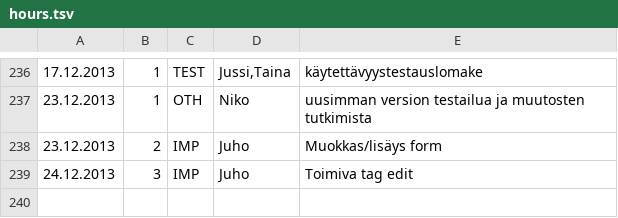
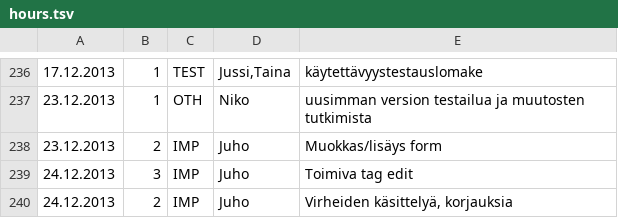
Before and after one commit to Deraen/skillproject, a TSV file: hours.tsv, drawn as a sheet; only a part is shown, gaps mark what is left out.

Commit message:
ProjectBot

```diff
--- a/hours.tsv
+++ b/hours.tsv
@@ -239 +239,2 @@
 24.12.2013	3	IMP	Juho	Toimiva tag edit
+24.12.2013	2	IMP	Juho	Virheiden käsittelyä, korjauksia
```
